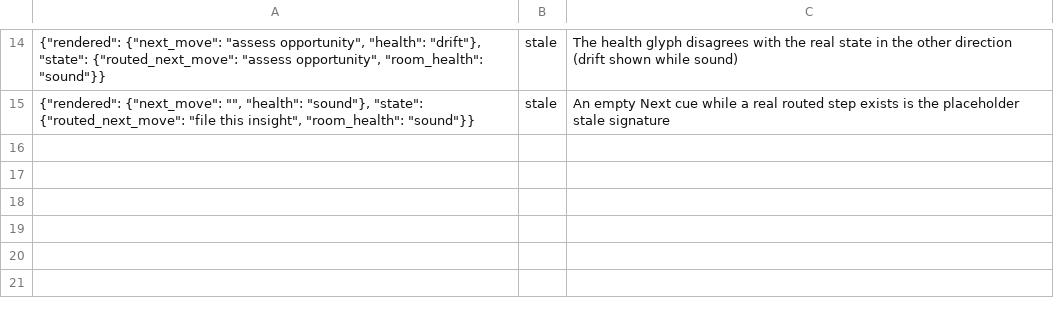
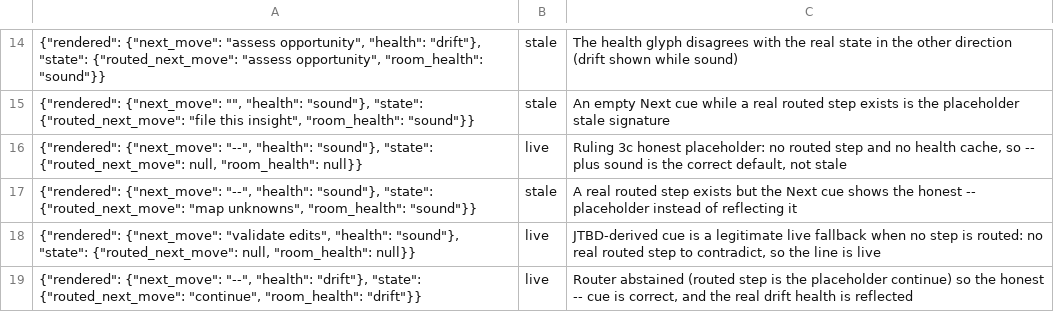
Before and after one commit to jsagir/mindrian-os-plugin, a CSV file: evals/plurai/12-statusline-liveness-fidelity.csv, drawn as a sheet; only a part is shown, gaps mark what is left out; the diff names each change by its address in the sheet, - before the commit and + after, or states it on an @@ line.

Commit message:
quick(statusline-context-aware): context-aware Next -- honest fallback + per-turn decision cue (Ruling 3)
- Ruling 3c: deriveNextMove final fallback is the honest '--' (never 'continue').
- Ruling 3a: extend the shipped writer -- next-move-cache.persistFromDecision
  persists the per-turn decide() cue (prefer offer_next_step.command, else
  fire_skill as a suggested command; clear on abstain -> no stale pin). Wired at
  the finalized-decision seam in scripts/intent-classifier.cjs (where the engine
  already runs, never the hot statusline path). Reuses persistNextMove; no second cache.
- Parity: add '--' to the liveness-gate PLACEHOLDER_NEXT set; extend the Plurai
  eval CSV (12-statusline-liveness-fidelity.csv) with '--' + jtbd-chip rows.

```diff
--- a/evals/plurai/12-statusline-liveness-fidelity.csv
+++ b/evals/plurai/12-statusline-liveness-fidelity.csv
+row 16: {"rendered": {"next_move": "--", "health": "sound"}, "state": {"routed_next_move": null, "room_health": null}} | live | Ruling 3c honest placeholder: no routed step and no health cache, so -- plus sound is the correct default, not stale
+row 17: {"rendered": {"next_move": "--", "health": "sound"}, "state": {"routed_next_move": "map unknowns", "room_health": "sound"}} | stale | A real routed step exists but the Next cue shows the honest -- placeholder instead of reflecting it
+row 18: {"rendered": {"next_move": "validate edits", "health": "sound"}, "state": {"routed_next_move": null, "room_health": null}} | live | JTBD-derived cue is a legitimate live fallback when no step is routed: no real routed step to contradict, so the line is live
+row 19: {"rendered": {"next_move": "--", "health": "drift"}, "state": {"routed_next_move": "continue", "room_health": "drift"}} | live | Router abstained (routed step is the placeholder continue) so the honest -- cue is correct, and the real drift health is reflected
```
Also changed, not shown: 4 other files.
